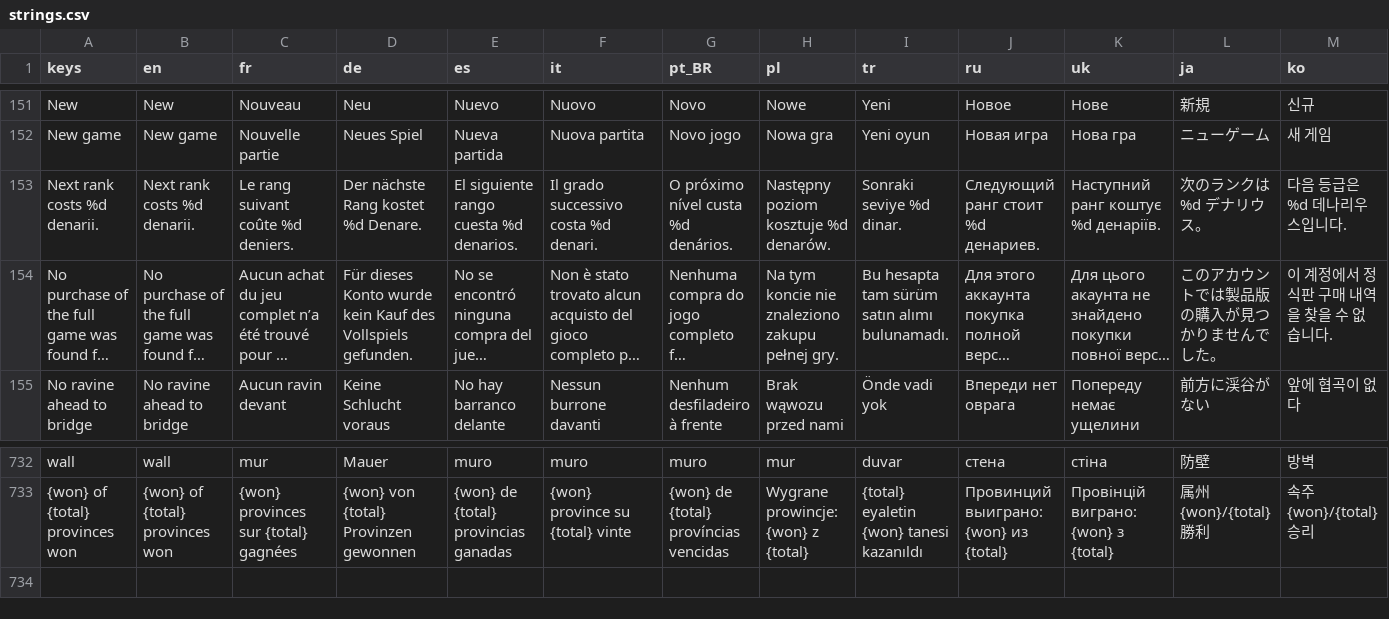
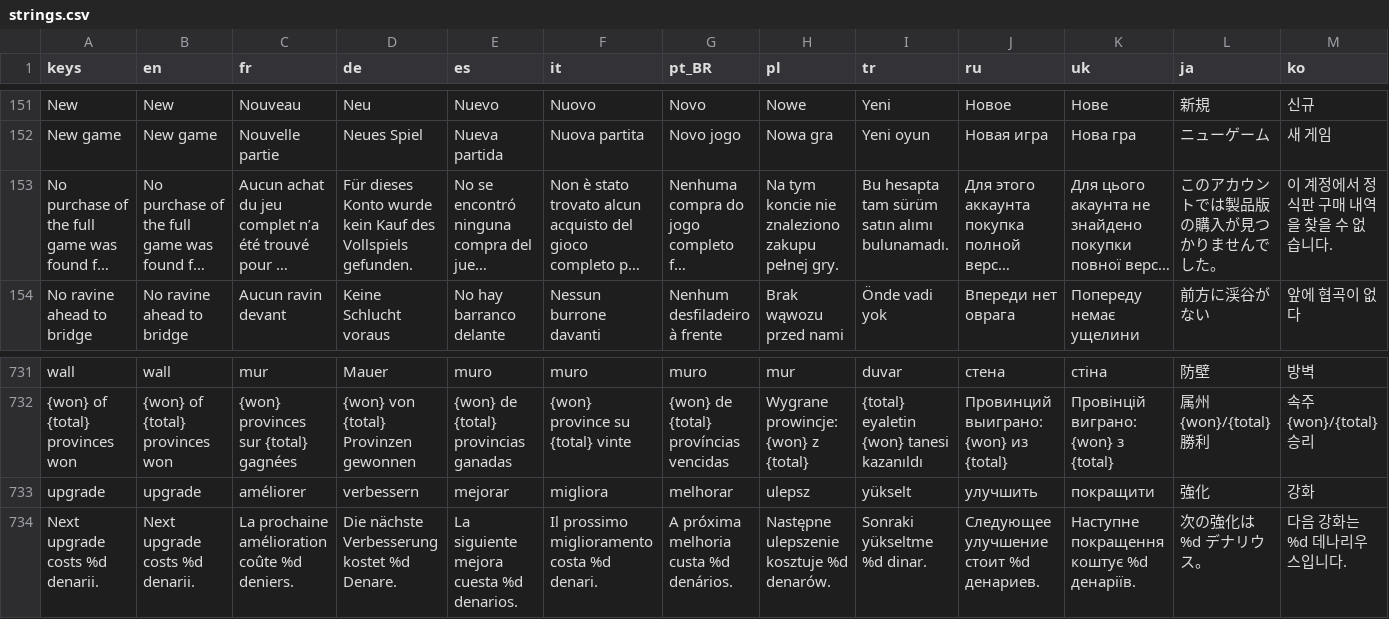
Before and after one commit to Evan260/Legionus-Maximus, a CSV file: game/translations/strings.csv, drawn as a sheet; only a part is shown, gaps mark what is left out; long unchanged cells end in …; removed rows and columns are numbered as before the commit, all else as after; rows hold the shown columns only; the diff names each change by its address in the sheet, - before the commit and + after, or states it on an @@ line.

Commit message:
Scroll bars, and the quartermaster buys only from its upgrade button

```diff
--- a/game/translations/strings.csv
+++ b/game/translations/strings.csv
-row 153: Next rank costs %d denarii. | Next rank costs %d denarii. | Le rang suivant coûte %d deniers. | Der nächste Rang kostet %d Denare. | El siguiente rango cuesta %d denarios. | Il grado successivo costa %d denari. | O próximo nível custa %d denários. | Następny poziom kosztuje %d denarów. | Sonraki seviye %d dinar. | Следующий ранг стоит %d денариев. | Наступний ранг коштує %d денаріїв. | 次のランクは %d デナリウス。 | 다음 등급은 %d 데나리우스입니다.
+row 733: upgrade | upgrade | améliorer | verbessern | mejorar | migliora | melhorar | ulepsz | yükselt | улучшить | покращити | 強化 | 강화
+row 734: Next upgrade costs %d denarii. | Next upgrade costs %d denarii. | La prochaine amélioration coûte %d deniers. | Die nächste Verbesserung kostet %d Denare. | La siguiente mejora cuesta %d denarios. | Il prossimo miglioramento costa %d denari. | A próxima melhoria custa %d denários. | Następne ulepszenie kosztuje %d denarów. | Sonraki yükseltme %d dinar. | Следующее улучшение стоит %d денариев. | Наступне покращення коштує %d денаріїв. | 次の強化は %d デナリウス。 | 다음 강화는 %d 데나리우스입니다.
```
Also changed, not shown: 20 other files.
